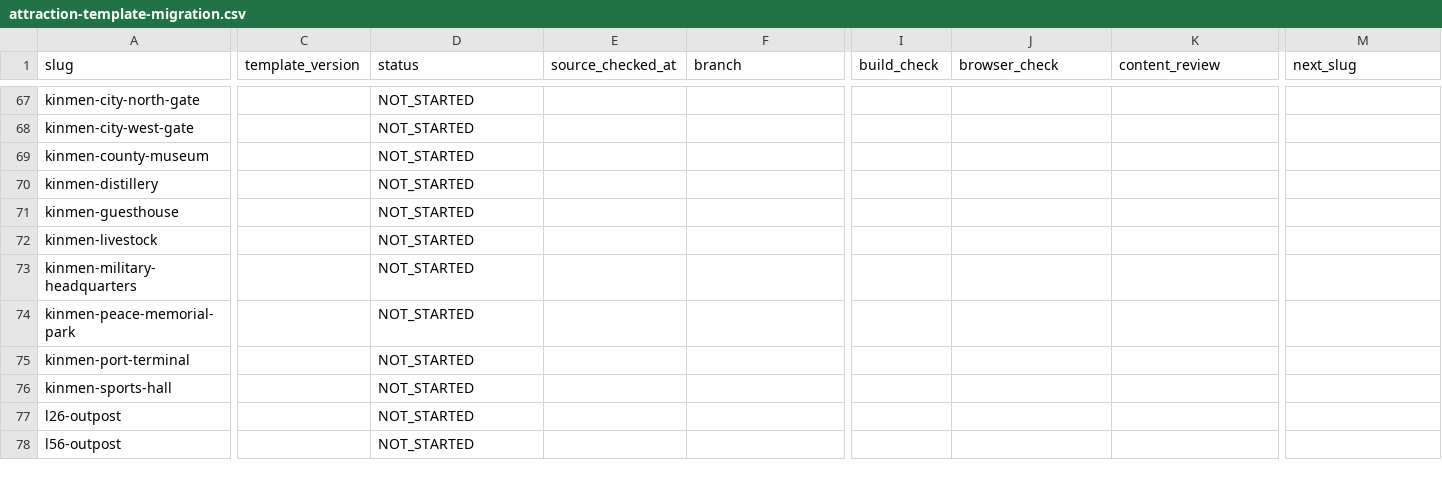
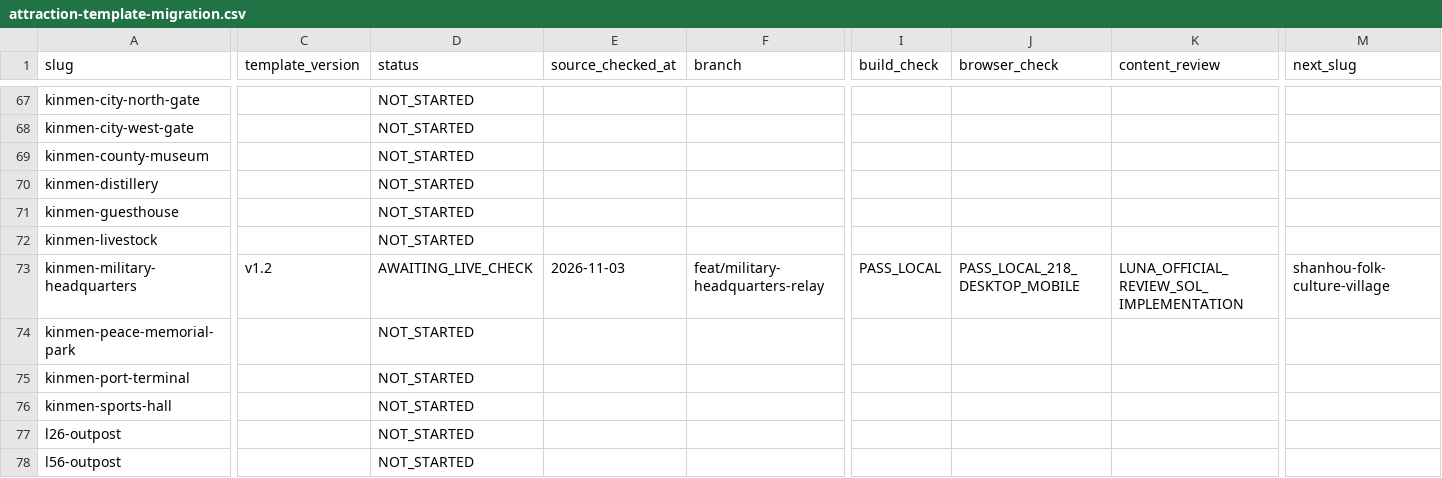
Before and after one commit to n20186005-hash/kinmenguide, a CSV file: docs/attraction-template-migration.csv, drawn as a sheet; only a part is shown, gaps mark what is left out; the diff covers the shown part only; the diff names each change by its address in the sheet, - before the commit and + after, or states it on an @@ line.

Commit message:
Migrate Kinmen Military Headquarters attraction to v1.2 (#76)

```diff
--- a/docs/attraction-template-migration.csv
+++ b/docs/attraction-template-migration.csv
-C73 (template_version): (empty)
+C73 (template_version): v1.2
-D73 (status): NOT_STARTED
+D73 (status): AWAITING_LIVE_CHECK
-E73 (source_checked_at): (empty)
+E73 (source_checked_at): 2026-11-03
-F73 (branch): (empty)
+F73 (branch): feat/military-headquarters-relay
-I73 (build_check): (empty)
+I73 (build_check): PASS_LOCAL
-J73 (browser_check): (empty)
+J73 (browser_check): PASS_LOCAL_218_DESKTOP_MOBILE
-K73 (content_review): (empty)
+K73 (content_review): LUNA_OFFICIAL_REVIEW_SOL_IMPLEMENTATION
-M73 (next_slug): (empty)
+M73 (next_slug): shanhou-folk-culture-village
```
Also changed, not shown: 1 edited cell elsewhere in this file, 4 other files.
